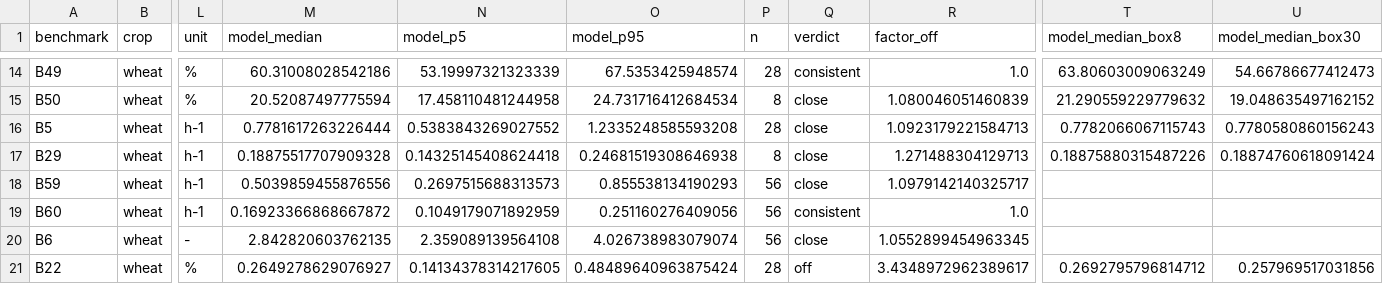
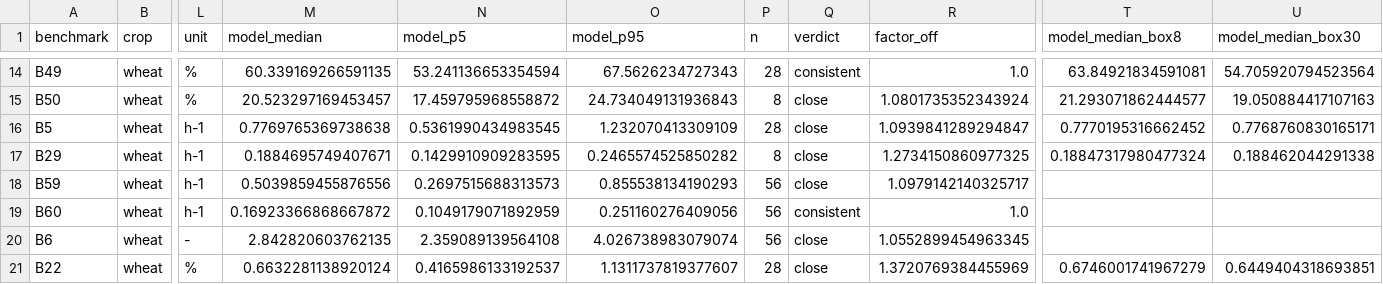
Before and after one commit to rsk-ff/Dmitte, a CSV file: validation/results/benchmark_comparison.csv, drawn as a sheet; only a part is shown, gaps mark what is left out; the diff covers the shown part only; the diff names each change by its address in the sheet, - before the commit and + after, or states it on an @@ line.

```diff
--- a/validation/results/benchmark_comparison.csv
+++ b/validation/results/benchmark_comparison.csv
-M14 (model_median): 60.31008028542186
+M14 (model_median): 60.339169266591135
-N14 (model_p5): 53.19997321323339
+N14 (model_p5): 53.241136653354594
-O14 (model_p95): 67.5353425948574
+O14 (model_p95): 67.5626234727343
-T14 (model_median_box8): 63.80603009063249
+T14 (model_median_box8): 63.84921834591081
-U14 (model_median_box30): 54.66786677412473
+U14 (model_median_box30): 54.705920794523564
-M15 (model_median): 20.52087497775594
+M15 (model_median): 20.523297169453457
-N15 (model_p5): 17.458110481244958
+N15 (model_p5): 17.459795968558872
-O15 (model_p95): 24.731716412684534
+O15 (model_p95): 24.734049131936843
-R15 (factor_off): 1.080046051460839
+R15 (factor_off): 1.0801735352343924
-T15 (model_median_box8): 21.290559229779632
+T15 (model_median_box8): 21.293071862444577
-U15 (model_median_box30): 19.048635497162152
+U15 (model_median_box30): 19.050884417107163
-M16 (model_median): 0.7781617263226444
+M16 (model_median): 0.7769765369738638
-N16 (model_p5): 0.5383843269027552
+N16 (model_p5): 0.5361990434983545
-O16 (model_p95): 1.2335248585593208
+O16 (model_p95): 1.232070413309109
-R16 (factor_off): 1.0923179221584713
+R16 (factor_off): 1.0939841289294847
-T16 (model_median_box8): 0.7782066067115743
+T16 (model_median_box8): 0.7770195316662452
-U16 (model_median_box30): 0.7780580860156243
+U16 (model_median_box30): 0.7768760830165171
-M17 (model_median): 0.18875517707909328
+M17 (model_median): 0.1884695749407671
-N17 (model_p5): 0.14325145408624418
+N17 (model_p5): 0.1429910909283595
-O17 (model_p95): 0.24681519308646938
+O17 (model_p95): 0.2465574525850282
-R17 (factor_off): 1.271488304129713
+R17 (factor_off): 1.2734150860977325
-T17 (model_median_box8): 0.18875880315487226
+T17 (model_median_box8): 0.18847317980477324
-U17 (model_median_box30): 0.18874760618091424
+U17 (model_median_box30): 0.188462044291338
-M21 (model_median): 0.2649278629076927
+M21 (model_median): 0.6632281138920124
-N21 (model_p5): 0.14134378314217605
+N21 (model_p5): 0.4165986133192537
-O21 (model_p95): 0.48489640963875424
+O21 (model_p95): 1.1311737819377607
-Q21 (verdict): off
+Q21 (verdict): close
-R21 (factor_off): 3.4348972962389617
+R21 (factor_off): 1.3720769384455969
-T21 (model_median_box8): 0.2692795796814712
+T21 (model_median_box8): 0.6746001741967279
-U21 (model_median_box30): 0.257969517031856
+U21 (model_median_box30): 0.6449404318693851
```
Also changed, not shown: 51 edited cells elsewhere in this file, validation/results/acute_exposures.csv, validation/results/chronic_exposure.csv, 23 other files.
